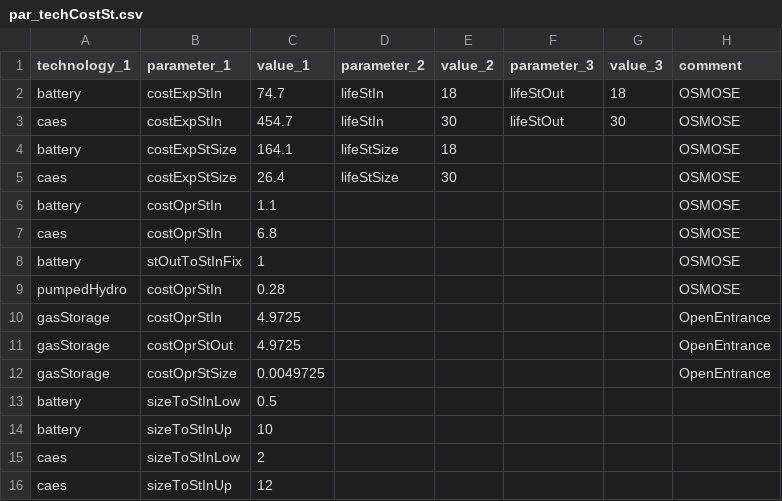
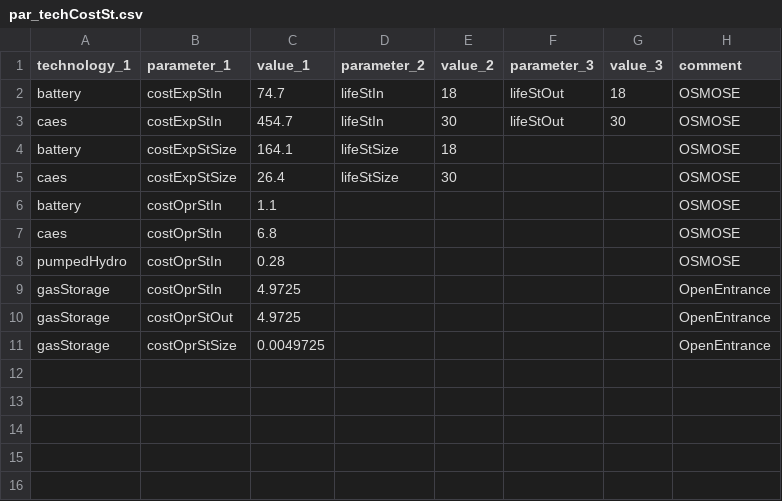
Before and after one commit to mariok90/100p, a CSV file: baseData/technology/par_techCostSt.csv, drawn as a sheet; the diff names each change by its address in the sheet, - before the commit and + after, or states it on an @@ line.

Commit message:
deleted parameters which are not available at anymod#master

```diff
--- a/baseData/technology/par_techCostSt.csv
+++ b/baseData/technology/par_techCostSt.csv
-row 8: battery | stOutToStInFix | 1 |  |  |  |  | OSMOSE
-row 13: battery | sizeToStInLow | 0.5
-row 14: battery | sizeToStInUp | 10
-row 15: caes | sizeToStInLow | 2
-row 16: caes | sizeToStInUp | 12
```
